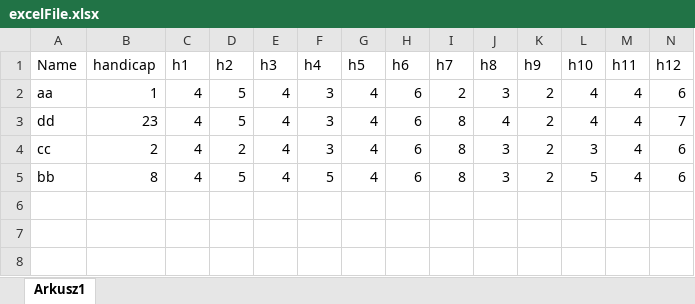
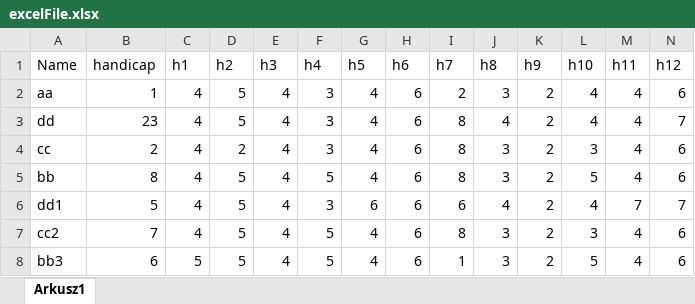
Before and after one commit to unrealdst/golfCalculator, an Excel workbook: WindowsFormsApplication1/bin/Debug/excelFile.xlsx, sheet Arkusz1, drawn as a sheet; only a part is shown; values as stored, in another font and other column widths than the file's, no borders; rows hold the shown columns only; the diff names each change by its address in the sheet, - before the commit and + after, or states it on an @@ line.

```diff
--- a/WindowsFormsApplication1/bin/Debug/excelFile.xlsx (sheet Arkusz1)
+++ b/WindowsFormsApplication1/bin/Debug/excelFile.xlsx (sheet Arkusz1)
+row 6: dd1 | 5 | 4 | 5 | 4 | 3 | 6 | 6 | 6 | 4 | 2 | 4 | 7 | 7
+row 7: cc2 | 7 | 4 | 5 | 4 | 5 | 4 | 6 | 8 | 3 | 2 | 3 | 4 | 6
+row 8: bb3 | 6 | 5 | 5 | 4 | 5 | 4 | 6 | 1 | 3 | 2 | 5 | 4 | 6
```
Also changed, not shown: 2 other files.
